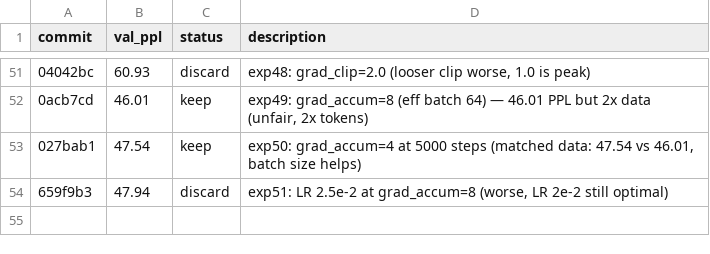
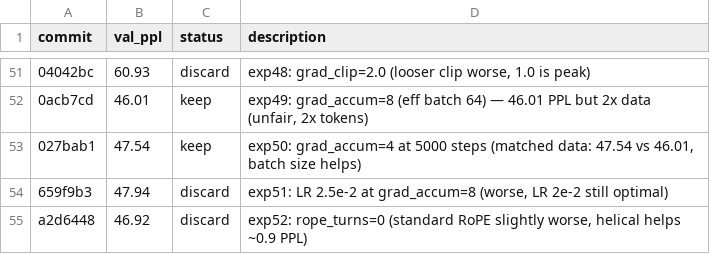
Before and after one commit to CalebisGross/felix-lm, a TSV file: autoresearch_results.tsv, drawn as a sheet; only a part is shown, gaps mark what is left out; the diff names each change by its address in the sheet, - before the commit and + after, or states it on an @@ line.

```diff
--- a/autoresearch_results.tsv
+++ b/autoresearch_results.tsv
+row 55: a2d6448 | 46.92 | discard | exp52: rope_turns=0 (standard RoPE slightly worse, helical helps ~0.9 PPL)
```
